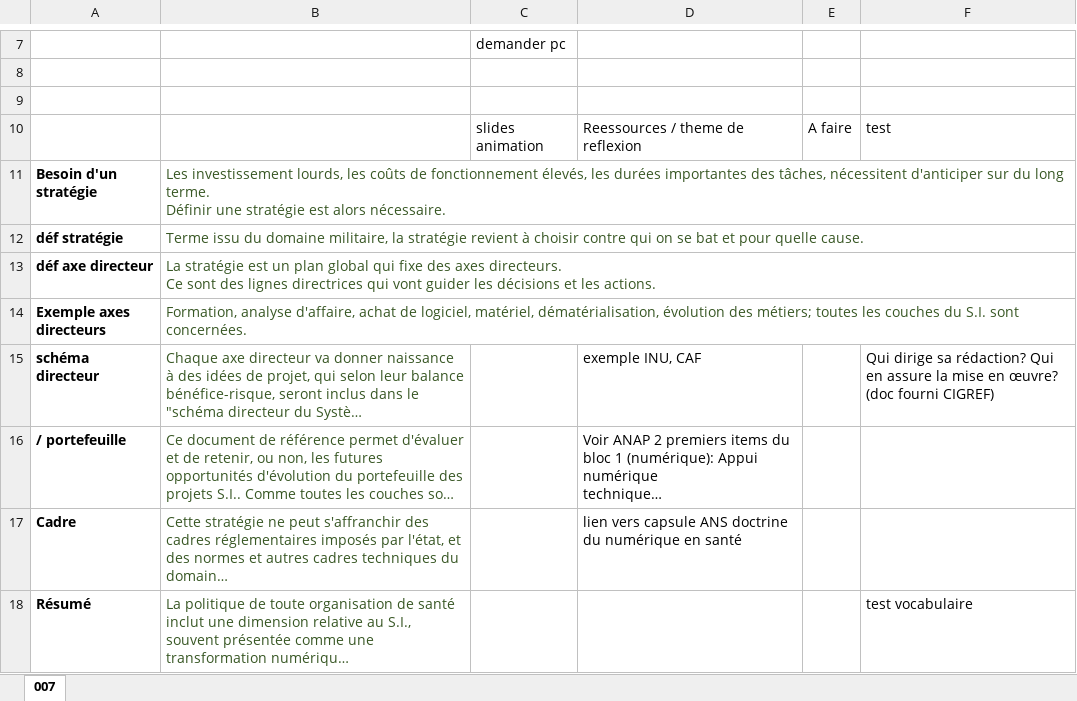
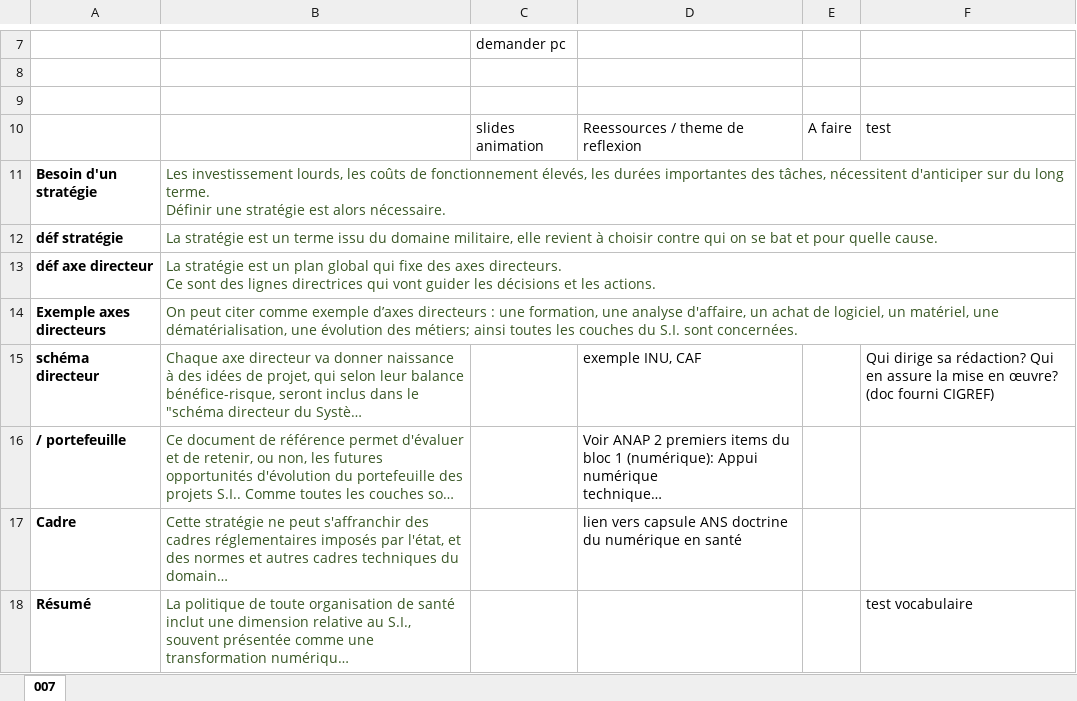
Before and after one commit to Mouhamed-13/projet-FENS, an Excel workbook: thématique SI/007 SI et stratégie/storyboard 007.xlsx, sheet 007, drawn as a sheet; only a part is shown, gaps mark what is left out; long unchanged cells end in …; values as stored, in another font and other column widths than the file's, no borders; charts and pictures not drawn; the diff names each change by its address in the sheet, - before the commit and + after, or states it on an @@ line.

```diff
--- a/thématique SI/007 SI et stratégie/storyboard 007.xlsx (sheet 007)
+++ b/thématique SI/007 SI et stratégie/storyboard 007.xlsx (sheet 007)
-B12: Terme issu du domaine militaire, la stratégie revient à…
+B12: La stratégie est un terme issu du domaine militaire, elle revient à…
-B14: Formation, analyse d'affaire, achat de logiciel, matériel, dématérialisation, évolution des métiers; toutes les…
+B14: On peut citer comme exemple d’axes directeurs : une formation, une analyse d'affaire, un achat de logiciel, un matériel, une dématérialisation, une évolution des métiers; ainsi toutes les…
```
Also changed, not shown: charts or pictures, 9 other files.
